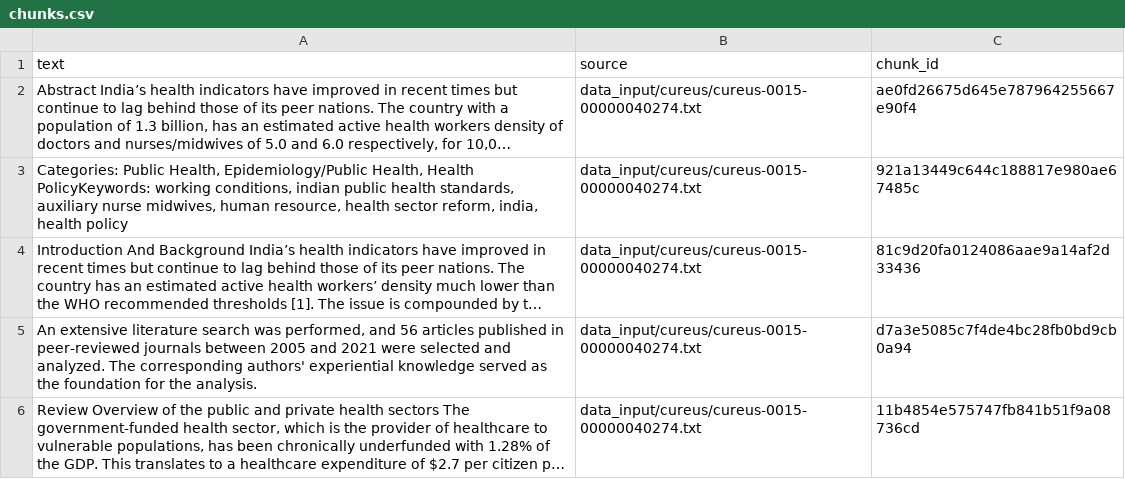
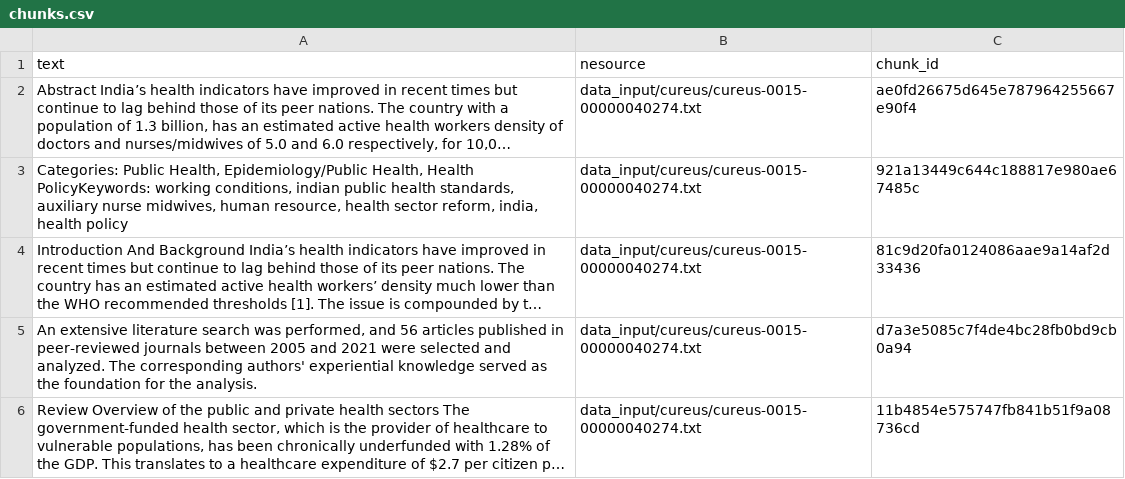
Before and after one commit to thegreatvoid/LearnKG, a CSV file: data_output/cureus/chunks.csv, drawn as a sheet; only a part is shown; long unchanged cells end in …; the diff names each change by its address in the sheet, - before the commit and + after, or states it on an @@ line.

```diff
--- a/data_output/cureus/chunks.csv
+++ b/data_output/cureus/chunks.csv
-B1: source
+B1: nesource
```
Also changed, not shown: 27 other files.
